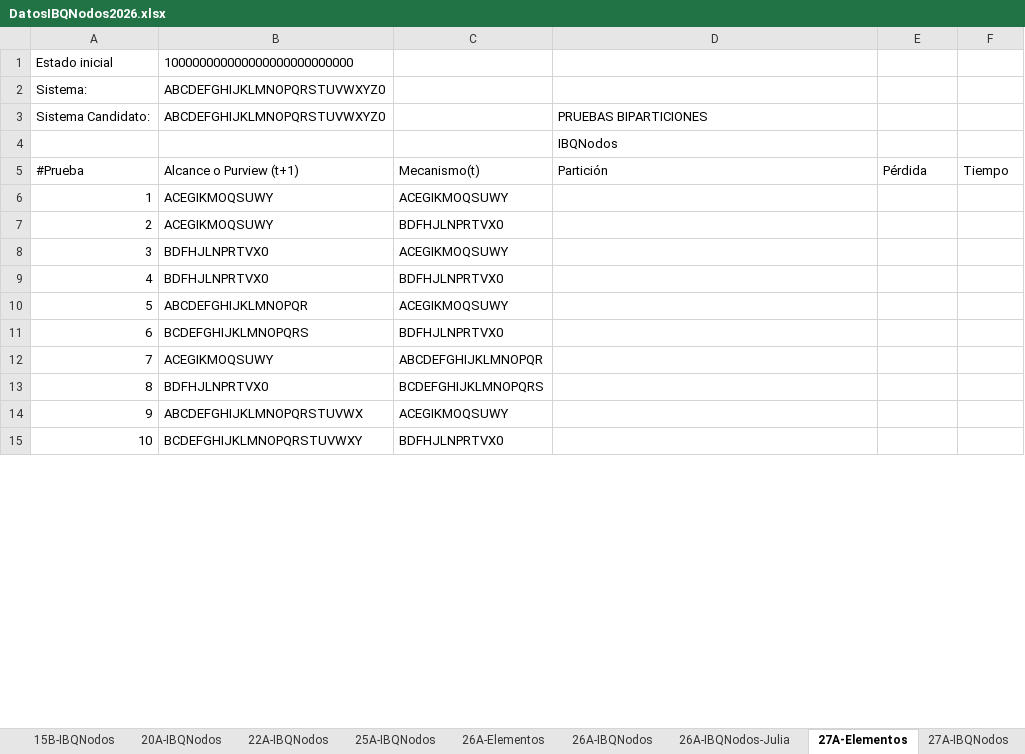
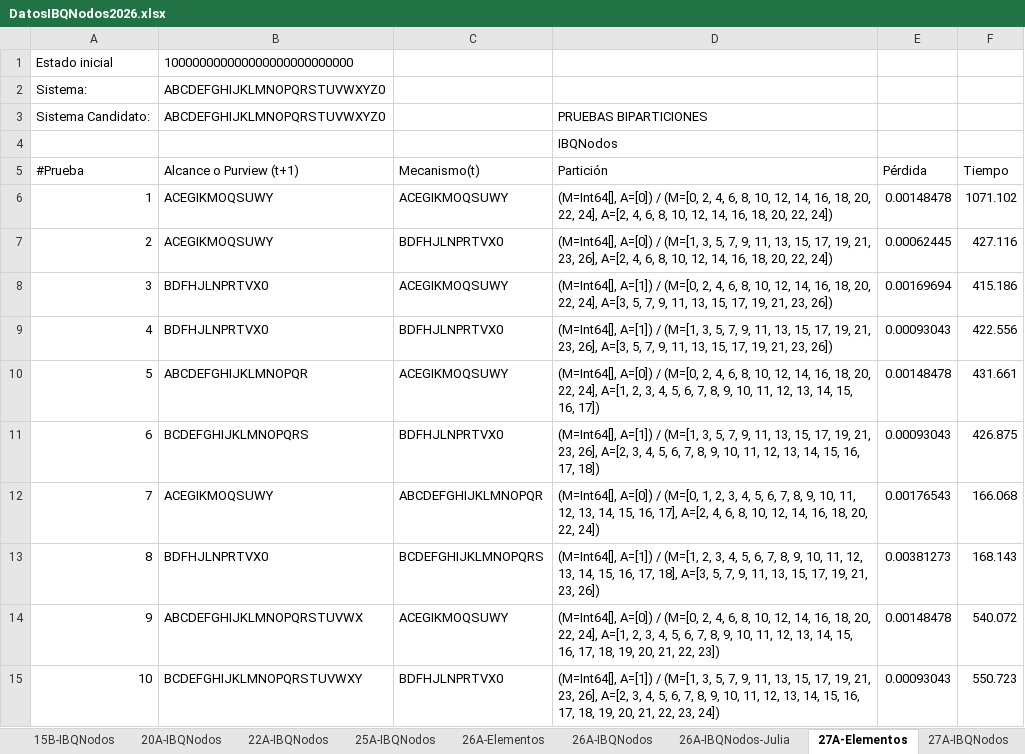
Before and after one commit to CamiOso/BiparticionOptima, an Excel workbook: DatosIBQNodos2026.xlsx, sheet 27A-Elementos, drawn as a sheet; only a part is shown; values as stored, in another font and other column widths than the file's, no borders; the diff covers the shown part only; the diff names each change by its address in the sheet, - before the commit and + after, or states it on an @@ line.

```diff
--- a/DatosIBQNodos2026.xlsx (sheet 27A-Elementos)
+++ b/DatosIBQNodos2026.xlsx (sheet 27A-Elementos)
-D6 (Partición): (empty)
+D6 (Partición): (M=Int64[], A=[0]) / (M=[0, 2, 4, 6, 8, 10, 12, 14, 16, 18, 20, 22, 24], A=[2, 4, 6, 8, 10, 12, 14, 16, 18, 20, 22, 24])
-E6 (Pérdida): (empty)
+E6 (Pérdida): 0.00148478
-F6 (Tiempo): (empty)
+F6 (Tiempo): 1071.102
-D7 (Partición): (empty)
+D7 (Partición): (M=Int64[], A=[0]) / (M=[1, 3, 5, 7, 9, 11, 13, 15, 17, 19, 21, 23, 26], A=[2, 4, 6, 8, 10, 12, 14, 16, 18, 20, 22, 24])
-E7 (Pérdida): (empty)
+E7 (Pérdida): 0.00062445
-F7 (Tiempo): (empty)
+F7 (Tiempo): 427.116
-D8 (Partición): (empty)
+D8 (Partición): (M=Int64[], A=[1]) / (M=[0, 2, 4, 6, 8, 10, 12, 14, 16, 18, 20, 22, 24], A=[3, 5, 7, 9, 11, 13, 15, 17, 19, 21, 23, 26])
-E8 (Pérdida): (empty)
+E8 (Pérdida): 0.00169694
-F8 (Tiempo): (empty)
+F8 (Tiempo): 415.186
-D9 (Partición): (empty)
+D9 (Partición): (M=Int64[], A=[1]) / (M=[1, 3, 5, 7, 9, 11, 13, 15, 17, 19, 21, 23, 26], A=[3, 5, 7, 9, 11, 13, 15, 17, 19, 21, 23, 26])
-E9 (Pérdida): (empty)
+E9 (Pérdida): 0.00093043
-F9 (Tiempo): (empty)
+F9 (Tiempo): 422.556
-D10 (Partición): (empty)
+D10 (Partición): (M=Int64[], A=[0]) / (M=[0, 2, 4, 6, 8, 10, 12, 14, 16, 18, 20, 22, 24], A=[1, 2, 3, 4, 5, 6, 7, 8, 9, 10, 11, 12, 13, 14, 15, 16, 17])
-E10 (Pérdida): (empty)
+E10 (Pérdida): 0.00148478
-F10 (Tiempo): (empty)
+F10 (Tiempo): 431.661
-D11 (Partición): (empty)
+D11 (Partición): (M=Int64[], A=[1]) / (M=[1, 3, 5, 7, 9, 11, 13, 15, 17, 19, 21, 23, 26], A=[2, 3, 4, 5, 6, 7, 8, 9, 10, 11, 12, 13, 14, 15, 16, 17, 18])
-E11 (Pérdida): (empty)
+E11 (Pérdida): 0.00093043
-F11 (Tiempo): (empty)
+F11 (Tiempo): 426.875
-D12 (Partición): (empty)
+D12 (Partición): (M=Int64[], A=[0]) / (M=[0, 1, 2, 3, 4, 5, 6, 7, 8, 9, 10, 11, 12, 13, 14, 15, 16, 17], A=[2, 4, 6, 8, 10, 12, 14, 16, 18, 20, 22, 24])
-E12 (Pérdida): (empty)
+E12 (Pérdida): 0.00176543
-F12 (Tiempo): (empty)
+F12 (Tiempo): 166.068
-D13 (Partición): (empty)
+D13 (Partición): (M=Int64[], A=[1]) / (M=[1, 2, 3, 4, 5, 6, 7, 8, 9, 10, 11, 12, 13, 14, 15, 16, 17, 18], A=[3, 5, 7, 9, 11, 13, 15, 17, 19, 21, 23, 26])
-E13 (Pérdida): (empty)
+E13 (Pérdida): 0.00381273
-F13 (Tiempo): (empty)
+F13 (Tiempo): 168.143
-D14 (Partición): (empty)
+D14 (Partición): (M=Int64[], A=[0]) / (M=[0, 2, 4, 6, 8, 10, 12, 14, 16, 18, 20, 22, 24], A=[1, 2, 3, 4, 5, 6, 7, 8, 9, 10, 11, 12, 13, 14, 15, 16, 17, 18, 19, 20, 21, 22, 23])
-E14 (Pérdida): (empty)
+E14 (Pérdida): 0.00148478
-F14 (Tiempo): (empty)
+F14 (Tiempo): 540.072
-D15 (Partición): (empty)
+D15 (Partición): (M=Int64[], A=[1]) / (M=[1, 3, 5, 7, 9, 11, 13, 15, 17, 19, 21, 23, 26], A=[2, 3, 4, 5, 6, 7, 8, 9, 10, 11, 12, 13, 14, 15, 16, 17, 18, 19, 20, 21, 22, 23, 24])
-E15 (Pérdida): (empty)
+E15 (Pérdida): 0.00093043
-F15 (Tiempo): (empty)
+F15 (Tiempo): 550.723
```
Also changed, not shown: 120 edited cells elsewhere in this sheet, other sheet tabs, 4 other files.
